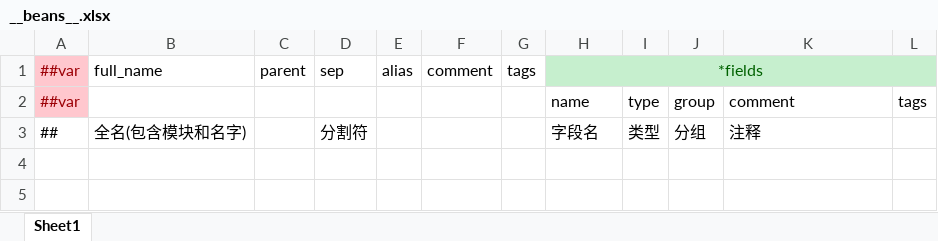
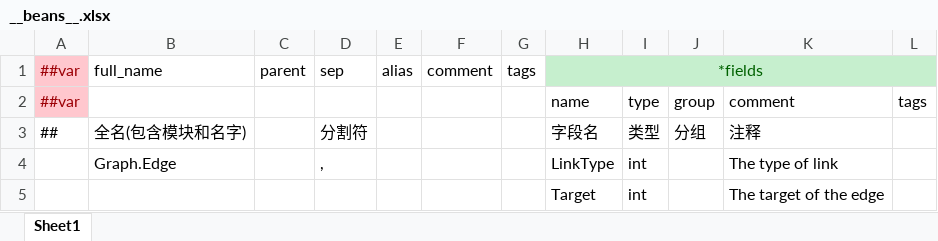
Before and after one commit to Barbearian/BearMetaverseFramework, an Excel workbook: Luban/Config/Data/__beans__.xlsx, sheet Sheet1, drawn as a sheet; values as stored, in another font and other column widths than the file's, no borders; the diff names each change by its address in the sheet, - before the commit and + after, or states it on an @@ line.

```diff
--- a/Luban/Config/Data/__beans__.xlsx (sheet Sheet1)
+++ b/Luban/Config/Data/__beans__.xlsx (sheet Sheet1)
+row 4:  | Graph.Edge |  | , |  |  |  | LinkType | int |  | The type of link
+row 5:  |  |  |  |  |  |  | Target | int |  | The target of the edge
```
Also changed, not shown: Luban/Config/Data/__tables__.xlsx, 50 other files.
